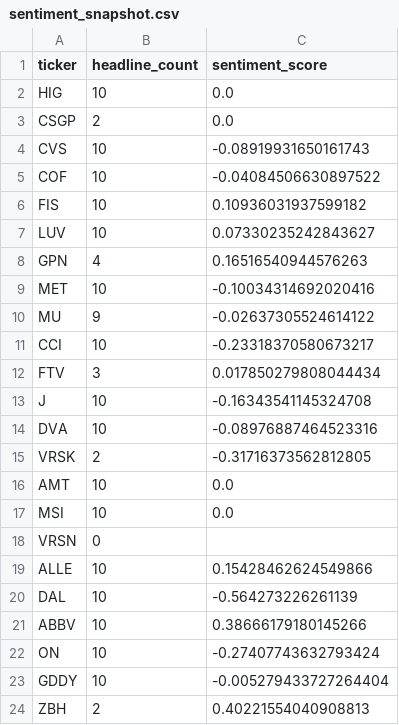
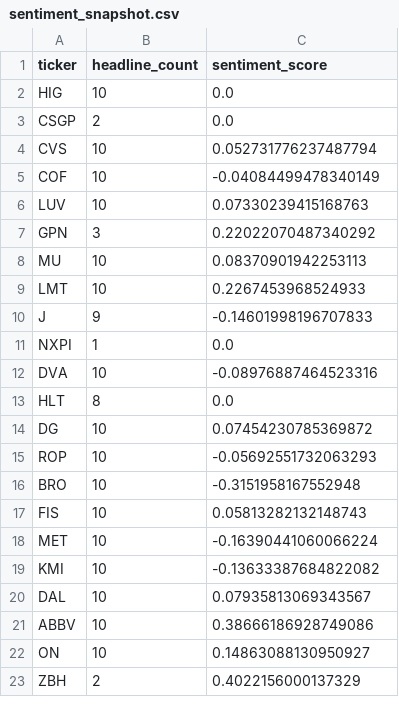
Before and after one commit to isaiahdm792-alt/stock--screener, a CSV file: sentiment_snapshot.csv, drawn as a sheet; only a part is shown; the diff covers the shown part only.

```diff
--- a/sentiment_snapshot.csv
+++ b/sentiment_snapshot.csv
@@ -3,22 +3,21 @@ HIG,10,0.0
 CSGP,2,0.0
-CVS,10,-0.08919931650161743
-COF,10,-0.04084506630897522
-FIS,10,0.10936031937599182
-LUV,10,0.07330235242843627
-GPN,4,0.16516540944576263
-MET,10,-0.10034314692020416
-MU,9,-0.02637305524614122
-CCI,10,-0.23318370580673217
-FTV,3,0.017850279808044434
-J,10,-0.16343541145324708
+CVS,10,0.052731776237487794
+COF,10,-0.04084499478340149
+LUV,10,0.07330239415168763
+GPN,3,0.22022070487340292
+MU,10,0.08370901942253113
+LMT,10,0.2267453968524933
+J,9,-0.14601998196707833
+NXPI,1,0.0
 DVA,10,-0.08976887464523316
-VRSK,2,-0.31716373562812805
-AMT,10,0.0
-MSI,10,0.0
-VRSN,0,
-ALLE,10,0.15428462624549866
-DAL,10,-0.564273226261139
-ABBV,10,0.38666179180145266
-ON,10,-0.27407743632793424
-GDDY,10,-0.005279433727264404
-ZBH,2,0.40221554040908813
+HLT,8,0.0
+DG,10,0.07454230785369872
+ROP,10,-0.05692551732063293
+BRO,10,-0.3151958167552948
+FIS,10,0.05813282132148743
+MET,10,-0.16390441060066224
+KMI,10,-0.13633387684822082
+DAL,10,0.07935813069343567
+ABBV,10,0.38666186928749086
+ON,10,0.14863088130950927
+ZBH,2,0.4022156000137329
```
Also changed, not shown: 3 added rows, 2 removed rows and 4 edited cells elsewhere in this file, fundamentals_snapshot.csv, insider_snapshot.csv, 4 other files.
